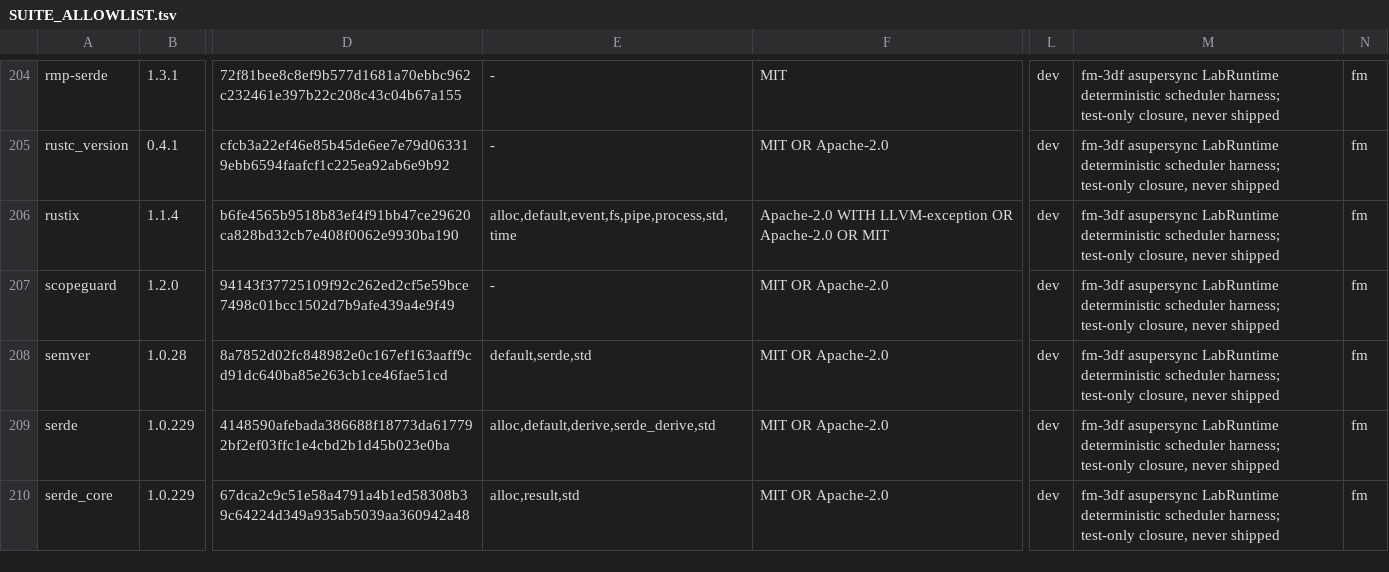
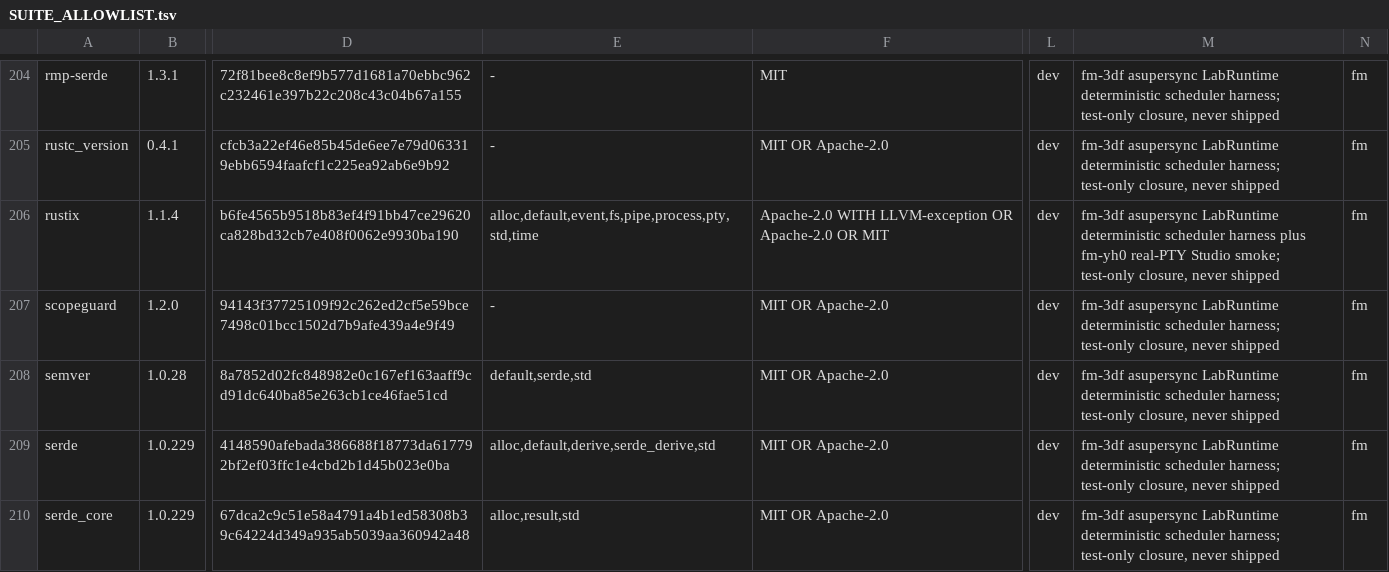
Before and after one commit to Dicklesworthstone/franken_manim, a TSV file: SUITE_ALLOWLIST.tsv, drawn as a sheet; only a part is shown, gaps mark what is left out; the diff names each change by its address in the sheet, - before the commit and + after, or states it on an @@ line.

Commit message:
fm-yh0: ship secure Studio surfaces

```diff
--- a/SUITE_ALLOWLIST.tsv
+++ b/SUITE_ALLOWLIST.tsv
-E206: alloc,default,event,fs,pipe,process,std,time
+E206: alloc,default,event,fs,pipe,process,pty,std,time
-M206: …deterministic scheduler harness; test-only closure,…
+M206: …deterministic scheduler harness plus fm-yh0 real-PTY Studio smoke; test-only closure,…
```
Also changed, not shown: 13 other files.
